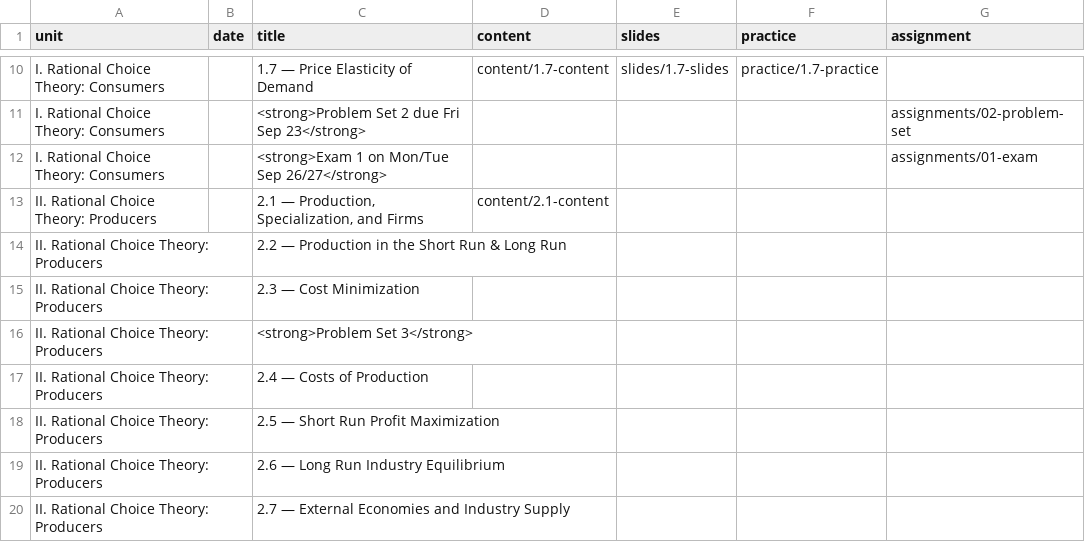
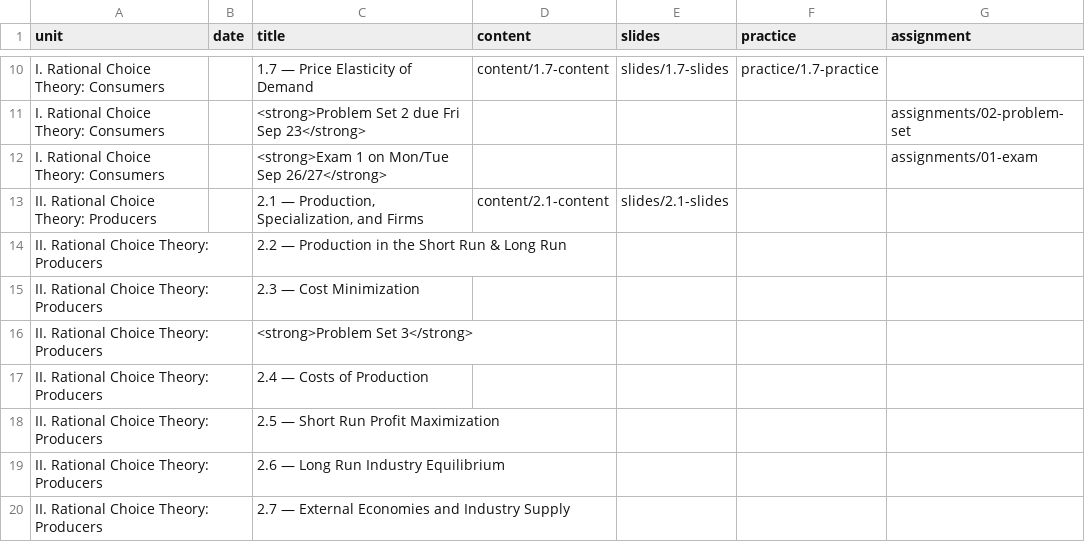
Before and after one commit to ryansafner/microF22, a CSV file: data/schedule.csv, drawn as a sheet; only a part is shown, gaps mark what is left out.

Commit message:
2.1 slides

```diff
--- a/data/schedule.csv
+++ b/data/schedule.csv
@@ -12,3 +12,3 @@ I. Rational Choice Theory: Consumers,,<strong>Problem Set 2 due Fri Sep 23</stro
 I. Rational Choice Theory: Consumers,,<strong>Exam 1 on Mon/Tue Sep 26/27</strong>,,,,assignments/01-exam
-II. Rational Choice Theory: Producers,,"2.1 — Production, Specialization, and Firms",content/2.1-content,,,
+II. Rational Choice Theory: Producers,,"2.1 — Production, Specialization, and Firms",content/2.1-content,slides/2.1-slides,,
 II. Rational Choice Theory: Producers,,2.2 — Production in the Short Run & Long Run,,,,
```
Also changed, not shown: 45 other files.
